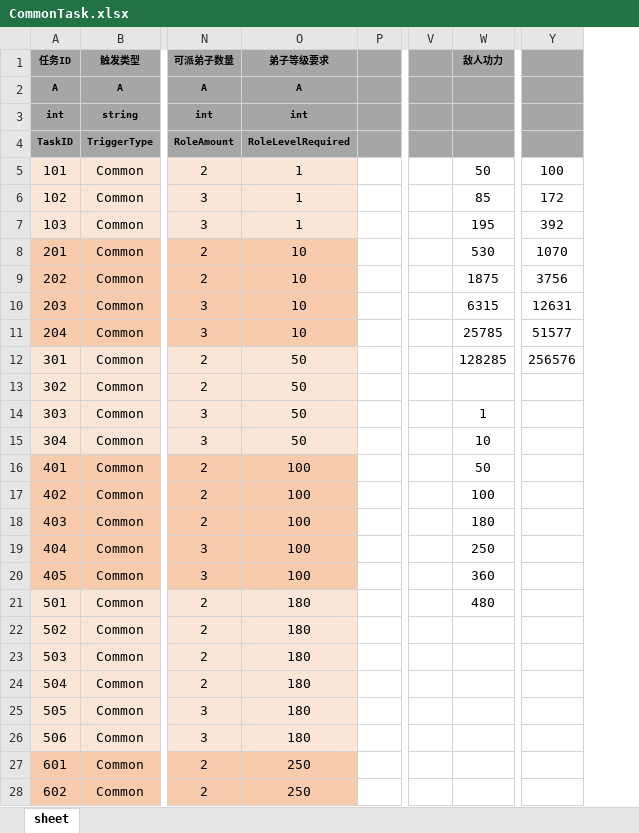
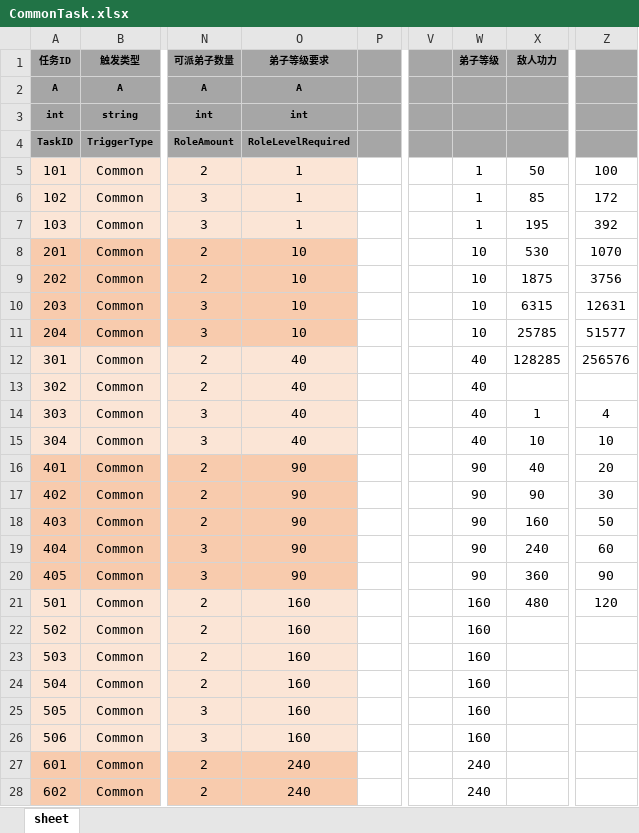
Before and after one commit to tkonexhh/simswordsman, an Excel workbook: Tables/Sources/gameplay/MainTask/CommonTask.xlsx, sheet sheet, drawn as a sheet; only a part is shown, gaps mark what is left out; values as stored, in another font and other column widths than the file's, no borders; removed rows and columns are numbered as before the commit, all else as after; the diff covers the shown part only; the diff names each change by its address in the sheet, - before the commit and + after, or states it on an @@ line.

Commit message:
!修改任务配置

```diff
--- a/Tables/Sources/gameplay/MainTask/CommonTask.xlsx (sheet sheet)
+++ b/Tables/Sources/gameplay/MainTask/CommonTask.xlsx (sheet sheet)
-column V, empty
+column V, empty
+column W (弟子等级), rows 5-28: 1 | 1 | 1 | 10 | 10 | 10 | 10 | 40 | 40 | 40 | 40 | 90 | 90 | 90 | 90 | 90 | 160 | 160 | 160 | 160 | 160 | 160 | 240 | 240
-O12:O15 (弟子等级要求): 50
+O12:O15 (弟子等级要求): 40
-Z14: (empty)
+Z14: 4
-Z15: (empty)
+Z15: 10
-O16:O20 (弟子等级要求): 100
+O16:O20 (弟子等级要求): 90
-X16 (敌人功力): 50
+X16 (敌人功力): 40
-Z16: (empty)
+Z16: 20
-X17 (敌人功力): 100
+X17 (敌人功力): 90
-Z17: (empty)
+Z17: 30
-X18 (敌人功力): 180
+X18 (敌人功力): 160
-Z18: (empty)
+Z18: 50
-X19 (敌人功力): 250
+X19 (敌人功力): 240
-Z19: (empty)
+Z19: 60
-Z20: (empty)
+Z20: 90
-O21:O26 (弟子等级要求): 180
+O21:O26 (弟子等级要求): 160
-Z21: (empty)
+Z21: 120
-O27:O28 (弟子等级要求): 250
+O27:O28 (弟子等级要求): 240
```
Also changed, not shown: 45 edited cells elsewhere in this sheet, formulas that keep their value.
